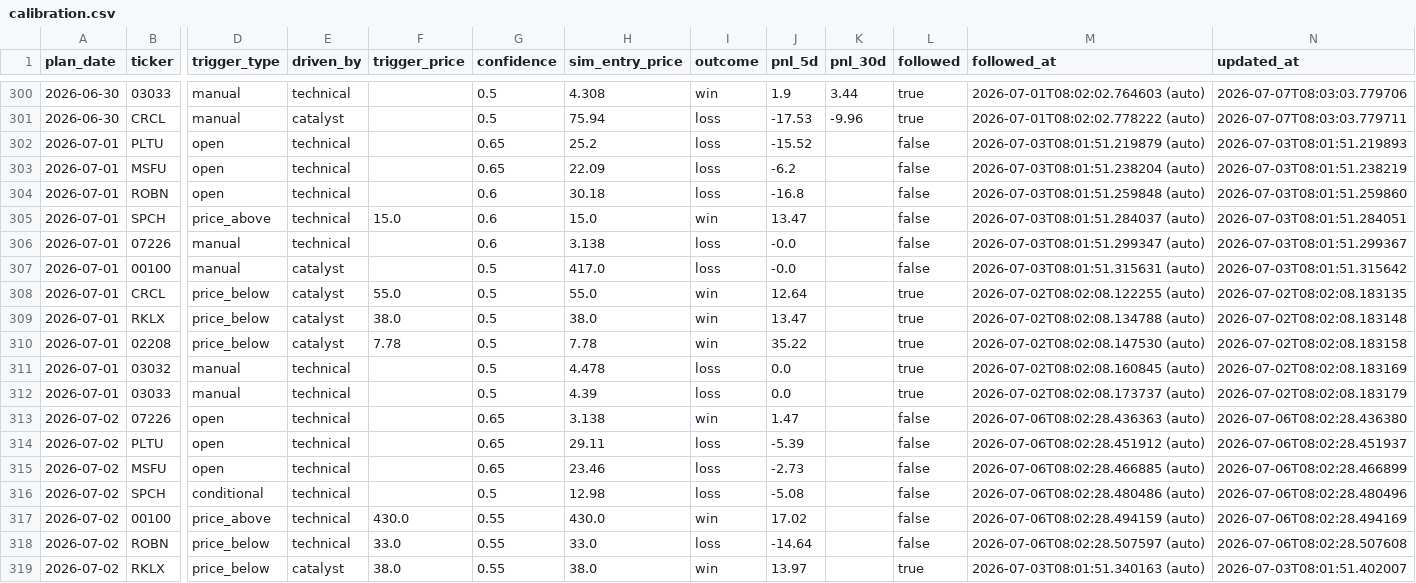
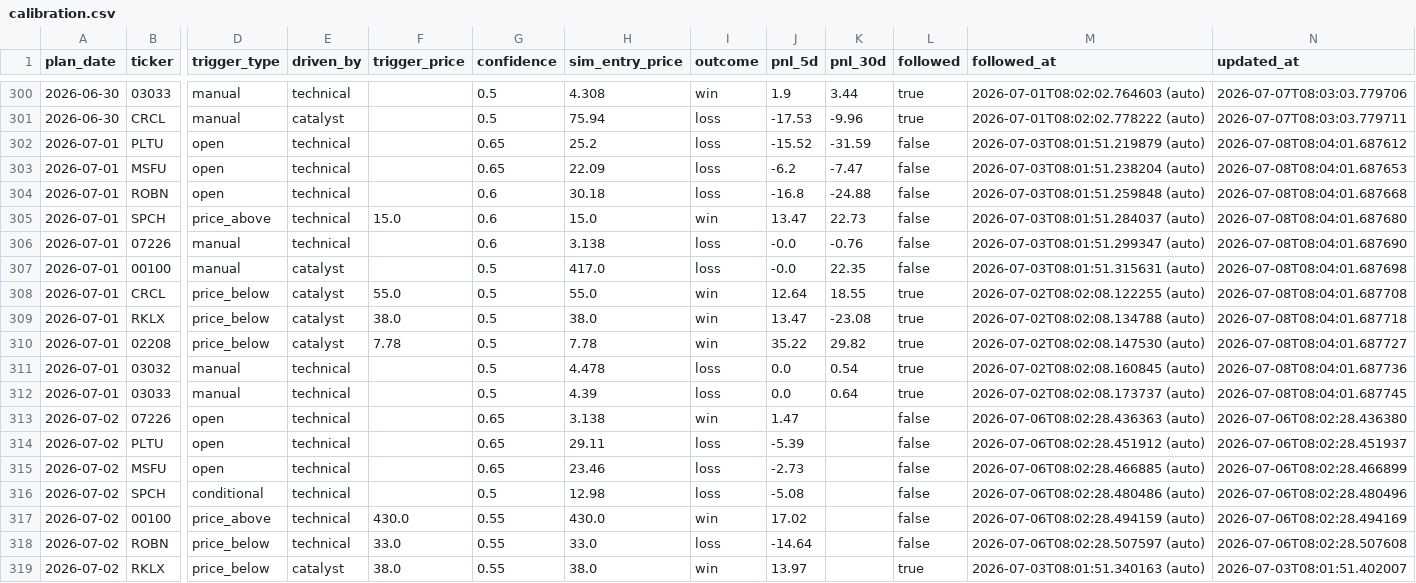
Before and after one commit to KCNyu/clawock, a CSV file: memory/calibration.csv, drawn as a sheet; only a part is shown, gaps mark what is left out; the diff covers the shown part only; the diff names each change by its address in the sheet, - before the commit and + after, or states it on an @@ line.

```diff
--- a/memory/calibration.csv
+++ b/memory/calibration.csv
-K302 (pnl_30d): (empty)
+K302 (pnl_30d): -31.59
-N302 (updated_at): 2026-07-03T08:01:51.219893
+N302 (updated_at): 2026-07-08T08:04:01.687612
-K303 (pnl_30d): (empty)
+K303 (pnl_30d): -7.47
-N303 (updated_at): 2026-07-03T08:01:51.238219
+N303 (updated_at): 2026-07-08T08:04:01.687653
-K304 (pnl_30d): (empty)
+K304 (pnl_30d): -24.88
-N304 (updated_at): 2026-07-03T08:01:51.259860
+N304 (updated_at): 2026-07-08T08:04:01.687668
-K305 (pnl_30d): (empty)
+K305 (pnl_30d): 22.73
-N305 (updated_at): 2026-07-03T08:01:51.284051
+N305 (updated_at): 2026-07-08T08:04:01.687680
-K306 (pnl_30d): (empty)
+K306 (pnl_30d): -0.76
-N306 (updated_at): 2026-07-03T08:01:51.299367
+N306 (updated_at): 2026-07-08T08:04:01.687690
-K307 (pnl_30d): (empty)
+K307 (pnl_30d): 22.35
-N307 (updated_at): 2026-07-03T08:01:51.315642
+N307 (updated_at): 2026-07-08T08:04:01.687698
-K308 (pnl_30d): (empty)
+K308 (pnl_30d): 18.55
-N308 (updated_at): 2026-07-02T08:02:08.183135
+N308 (updated_at): 2026-07-08T08:04:01.687708
-K309 (pnl_30d): (empty)
+K309 (pnl_30d): -23.08
-N309 (updated_at): 2026-07-02T08:02:08.183148
+N309 (updated_at): 2026-07-08T08:04:01.687718
-K310 (pnl_30d): (empty)
+K310 (pnl_30d): 29.82
-N310 (updated_at): 2026-07-02T08:02:08.183158
+N310 (updated_at): 2026-07-08T08:04:01.687727
-K311 (pnl_30d): (empty)
+K311 (pnl_30d): 0.54
-N311 (updated_at): 2026-07-02T08:02:08.183169
+N311 (updated_at): 2026-07-08T08:04:01.687736
-K312 (pnl_30d): (empty)
+K312 (pnl_30d): 0.64
-N312 (updated_at): 2026-07-02T08:02:08.183179
+N312 (updated_at): 2026-07-08T08:04:01.687745
```
Also changed, not shown: 11 added rows and 63 edited cells elsewhere in this file, 12 other files.
